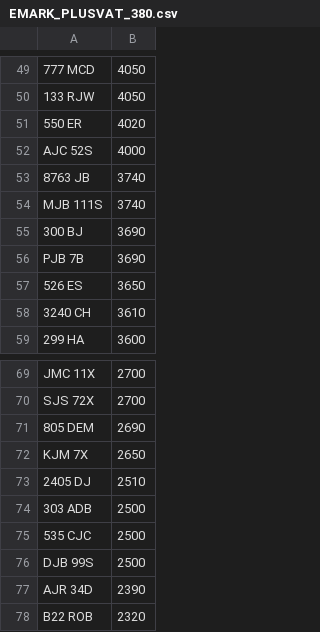
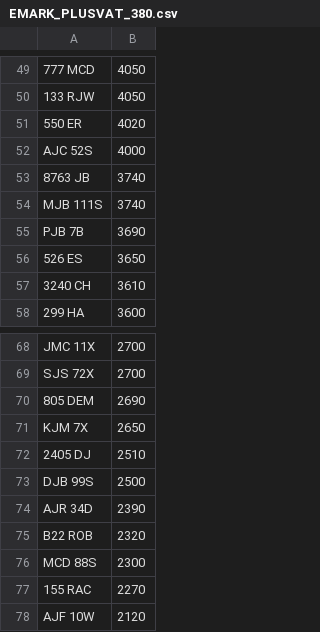
Before and after one commit to jamessaperia/simplyreg, a CSV file: csv/EMARK_PLUSVAT_380.csv, drawn as a sheet; only a part is shown, gaps mark what is left out; the shorter side is filled out with more unchanged rows; the diff names each change by its address in the sheet, - before the commit and + after, or states it on an @@ line.

Commit message:
Update EMARK_PLUSVAT_380.csv

```diff
--- a/csv/EMARK_PLUSVAT_380.csv
+++ b/csv/EMARK_PLUSVAT_380.csv
-row 55: 300 BJ | 3690
-row 74: 303 ADB | 2500
-row 75: 535 CJC | 2500
```
